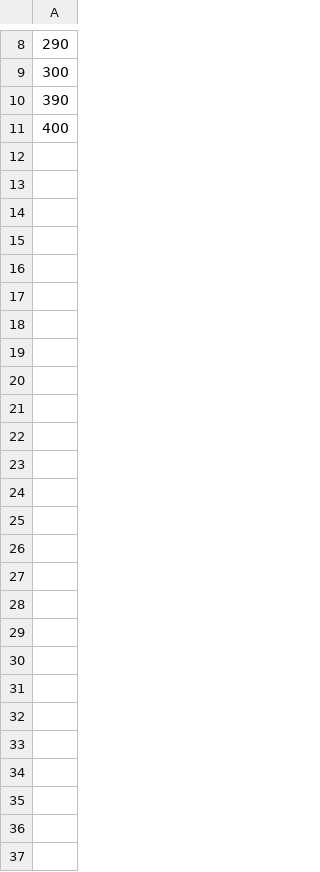
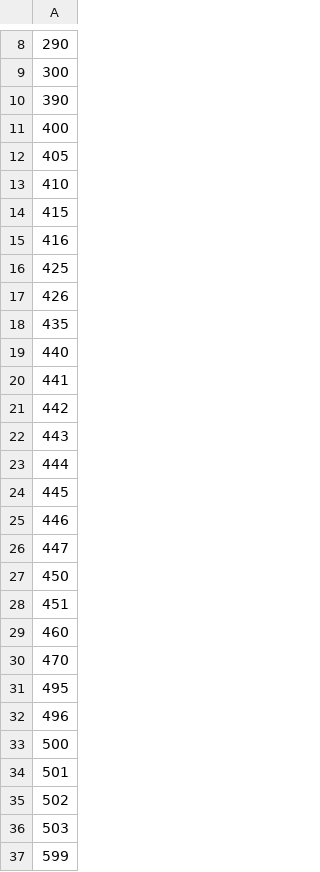
Before and after one commit to DaRedaBua/CSVImport, a CSV file: p1/logs.csv, drawn as a sheet; only a part is shown, gaps mark what is left out; the diff names each change by its address in the sheet, - before the commit and + after, or states it on an @@ line.

```diff
--- a/p1/logs.csv
+++ b/p1/logs.csv
+row 12: 405
+row 13: 410
+row 14: 415
+row 15: 416
+row 16: 425
+row 17: 426
+row 18: 435
+row 19: 440
+row 20: 441
+row 21: 442
+row 22: 443
+row 23: 444
+row 24: 445
+row 25: 446
+row 26: 447
+row 27: 450
+row 28: 451
+row 29: 460
+row 30: 470
+row 31: 495
+row 32: 496
+row 33: 500
+row 34: 501
+row 35: 502
+row 36: 503
+row 37: 599
```
Also changed, not shown: p1/TOURmapping.csv, 3 other files.
